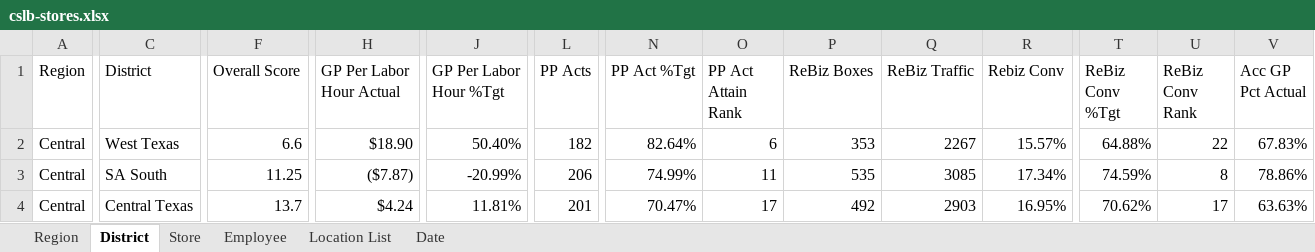
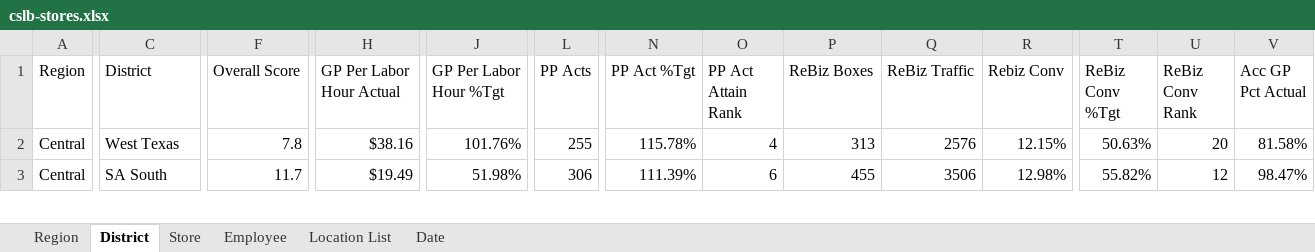
Before and after one commit to RetailResources/Central-Outliers, an Excel workbook: cslb-stores.xlsx, sheet District, drawn as a sheet; only a part is shown, gaps mark what is left out; values as stored, in another font and other column widths than the file's, no borders; table styles not drawn; removed rows and columns are numbered as before the commit, all else as after; rows hold the shown columns only; the diff covers the shown part only; the diff names each change by its address in the sheet, - before the commit and + after, or states it on an @@ line.

```diff
--- a/cslb-stores.xlsx (sheet District)
+++ b/cslb-stores.xlsx (sheet District)
-F2 (Overall Score): 6.6
+F2 (Overall Score): 7.8
-H2 (GP Per Labor Hour Actual): $18.90
+H2 (GP Per Labor Hour Actual): $38.16
-J2 (GP Per Labor Hour %Tgt): 50.40%
+J2 (GP Per Labor Hour %Tgt): 101.76%
-L2 (PP Acts): 182
+L2 (PP Acts): 255
-N2 (PP Act %Tgt): 82.64%
+N2 (PP Act %Tgt): 115.78%
-O2 (PP Act Attain Rank): 6
+O2 (PP Act Attain Rank): 4
-P2 (ReBiz Boxes): 353
+P2 (ReBiz Boxes): 313
-Q2 (ReBiz Traffic): 2267
+Q2 (ReBiz Traffic): 2576
-R2 (Rebiz Conv): 15.57%
+R2 (Rebiz Conv): 12.15%
-T2 (ReBiz Conv %Tgt): 64.88%
+T2 (ReBiz Conv %Tgt): 50.63%
-U2 (ReBiz Conv Rank): 22
+U2 (ReBiz Conv Rank): 20
-V2 (Acc GP Pct Actual): 67.83%
+V2 (Acc GP Pct Actual): 81.58%
-F3 (Overall Score): 11.25
+F3 (Overall Score): 11.7
-H3 (GP Per Labor Hour Actual): ($7.87)
+H3 (GP Per Labor Hour Actual): $19.49
-J3 (GP Per Labor Hour %Tgt): -20.99%
+J3 (GP Per Labor Hour %Tgt): 51.98%
-L3 (PP Acts): 206
+L3 (PP Acts): 306
-N3 (PP Act %Tgt): 74.99%
+N3 (PP Act %Tgt): 111.39%
-O3 (PP Act Attain Rank): 11
+O3 (PP Act Attain Rank): 6
-P3 (ReBiz Boxes): 535
+P3 (ReBiz Boxes): 455
-Q3 (ReBiz Traffic): 3085
+Q3 (ReBiz Traffic): 3506
-R3 (Rebiz Conv): 17.34%
+R3 (Rebiz Conv): 12.98%
-T3 (ReBiz Conv %Tgt): 74.59%
+T3 (ReBiz Conv %Tgt): 55.82%
-U3 (ReBiz Conv Rank): 8
+U3 (ReBiz Conv Rank): 12
-V3 (Acc GP Pct Actual): 78.86%
+V3 (Acc GP Pct Actual): 98.47%
-row 4: Central | Central Texas | 13.7 | $4.24 | 11.81% | 201 | 70.47% | 17 | 492 | 2903 | 16.95% | 70.62% | 17 | 63.63%
```
Also changed, not shown: 2 added rows, 1 removed row and 181 edited cells elsewhere in this sheet, sheet Employee, sheet Store, sheet Region, sheet Date.
